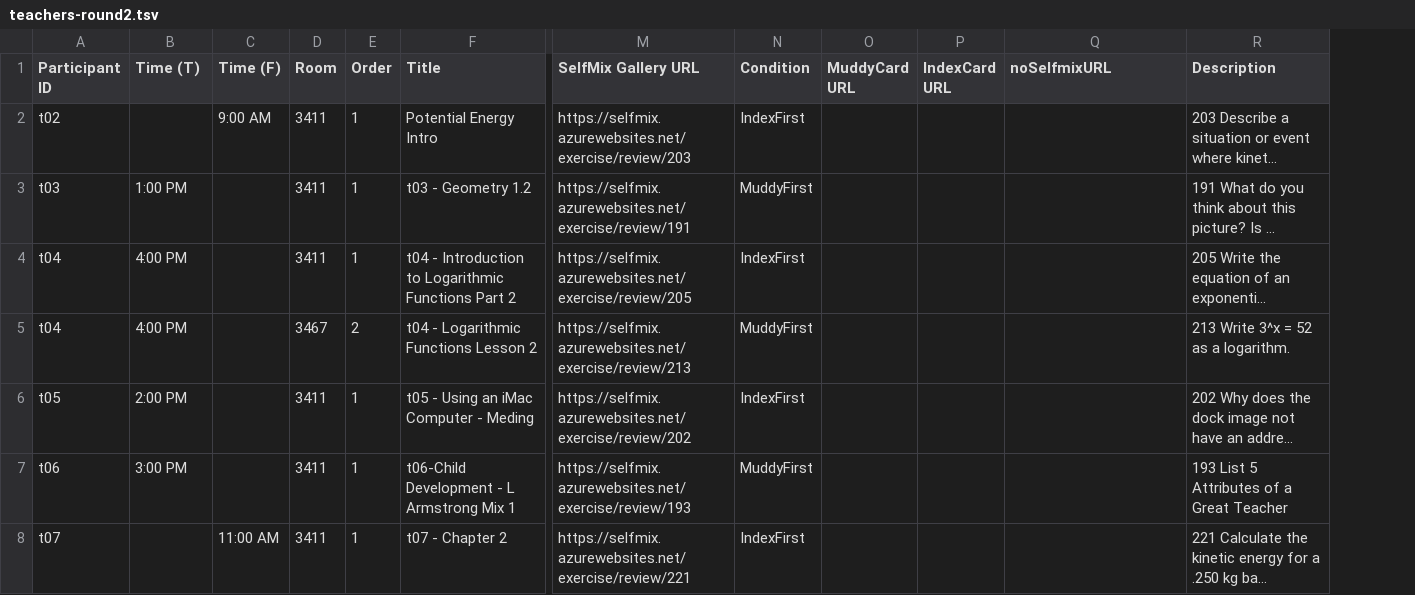
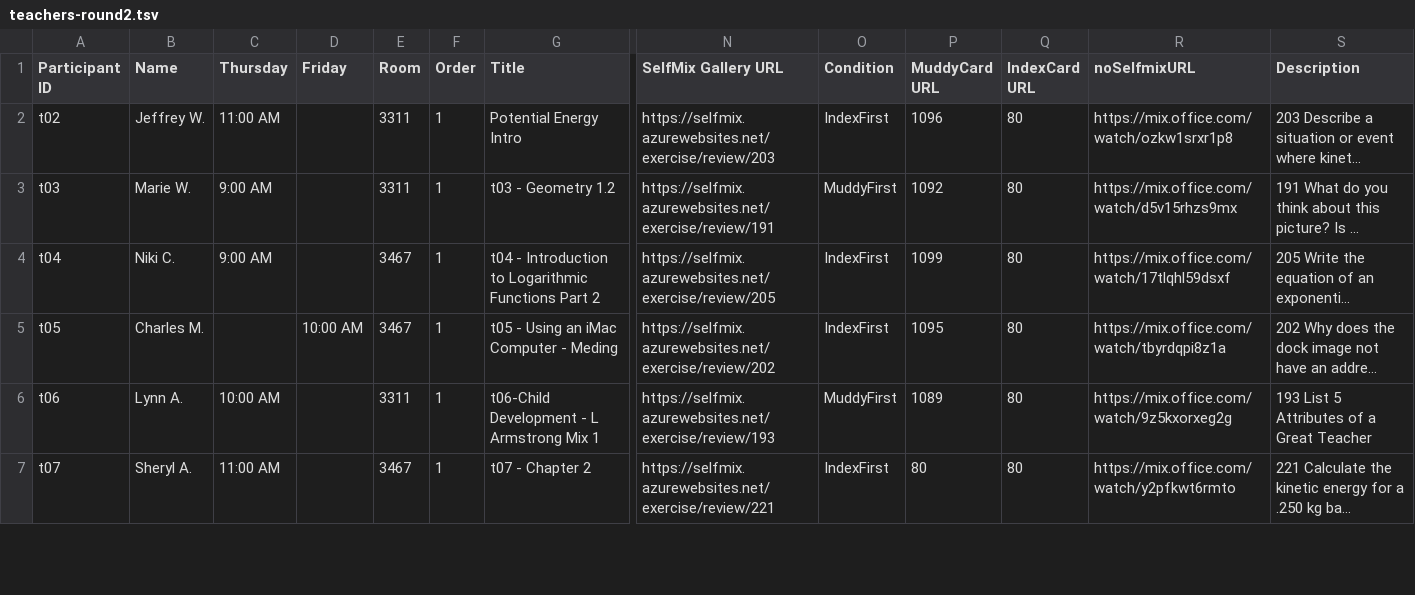
Before and after one commit to mcpanic/selfmix-study, a TSV file: teachers-round2.tsv, drawn as a sheet; only a part is shown, gaps mark what is left out; long unchanged cells end in …; removed rows and columns are numbered as before the commit, all else as after; rows hold the shown columns only; the diff covers the shown part only; the diff names each change by its address in the sheet, - before the commit and + after, or states it on an @@ line.

```diff
--- a/teachers-round2.tsv
+++ b/teachers-round2.tsv
+column B (Name), rows 2-7: Jeffrey W. | Marie W. | Niki C. | Charles M. | Lynn A. | Sheryl A.
-C1: Time (T)
+C1: Thursday
-D1: Time (F)
+D1: Friday
-C2 (Thursday): (empty)
+C2 (Thursday): 11:00 AM
-D2 (Friday): 9:00 AM
+D2 (Friday): (empty)
-E2:E3 (Room): 3411
+E2:E3 (Room): 3311
-P2 (MuddyCard URL): (empty)
+P2 (MuddyCard URL): 1096
-Q2:Q4 (IndexCard URL): (empty)
+Q2:Q4 (IndexCard URL): 80
-R2 (noSelfmixURL): (empty)
+R2 (noSelfmixURL): https://mix.office.com/watch/ozkw1srxr1p8
-C3 (Thursday): 1:00 PM
+C3 (Thursday): 9:00 AM
-P3 (MuddyCard URL): (empty)
+P3 (MuddyCard URL): 1092
-R3 (noSelfmixURL): (empty)
+R3 (noSelfmixURL): https://mix.office.com/watch/d5v15rhzs9mx
-C4 (Thursday): 4:00 PM
+C4 (Thursday): 9:00 AM
-E4 (Room): 3411
+E4 (Room): 3467
-P4 (MuddyCard URL): (empty)
+P4 (MuddyCard URL): 1099
-R4 (noSelfmixURL): (empty)
+R4 (noSelfmixURL): https://mix.office.com/watch/17tlqhl59dsxf
-row 5: t04 | 4:00 PM |  | 3467 | 2 | t04 - Logarithmic Functions Lesson 2 | https://selfmix.azurewebsites.net/exercise/review/213 | MuddyFirst |  |  |  | 213 Write 3^x = 52 as a logarithm.
-C5 (Thursday): 2:00 PM
+C5 (Thursday): (empty)
-D5 (Friday): (empty)
+D5 (Friday): 10:00 AM
-E5 (Room): 3411
+E5 (Room): 3467
-P5 (MuddyCard URL): (empty)
+P5 (MuddyCard URL): 1095
-Q5:Q7 (IndexCard URL): (empty)
+Q5:Q7 (IndexCard URL): 80
-R5 (noSelfmixURL): (empty)
+R5 (noSelfmixURL): https://mix.office.com/watch/tbyrdqpi8z1a
-C6 (Thursday): 3:00 PM
+C6 (Thursday): 10:00 AM
-E6 (Room): 3411
+E6 (Room): 3311
-P6 (MuddyCard URL): (empty)
+P6 (MuddyCard URL): 1089
-R6 (noSelfmixURL): (empty)
+R6 (noSelfmixURL): https://mix.office.com/watch/9z5kxorxeg2g
-C7 (Thursday): (empty)
+C7 (Thursday): 11:00 AM
-D7 (Friday): 11:00 AM
+D7 (Friday): (empty)
-E7 (Room): 3411
+E7 (Room): 3467
-P7 (MuddyCard URL): (empty)
+P7 (MuddyCard URL): 80
-R7 (noSelfmixURL): (empty)
+R7 (noSelfmixURL): https://mix.office.com/watch/y2pfkwt6rmto
```
Also changed, not shown: 2 removed rows and 62 edited cells elsewhere in this file, 1 other file.
